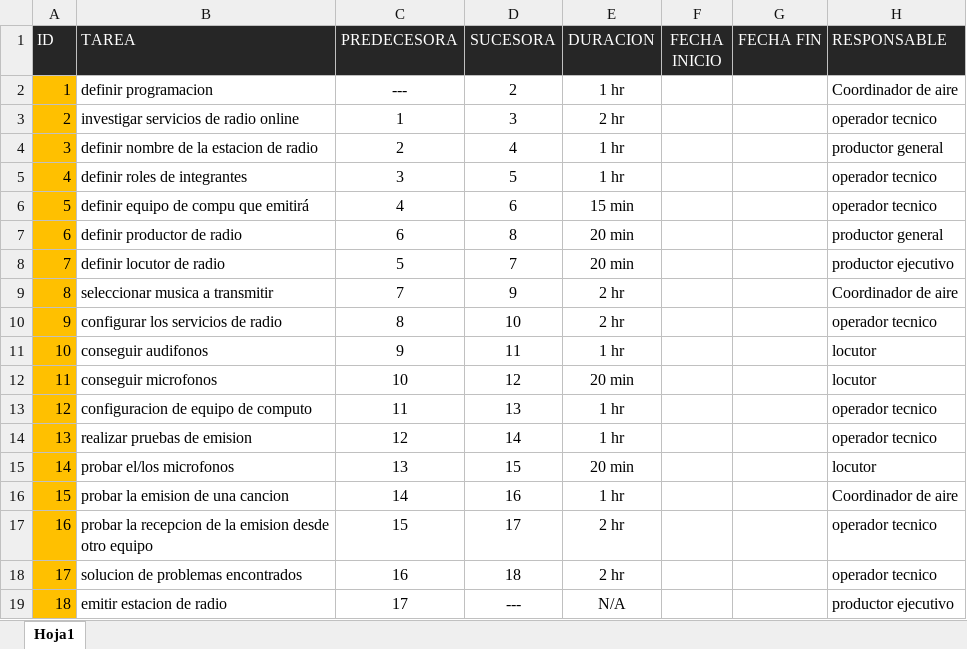
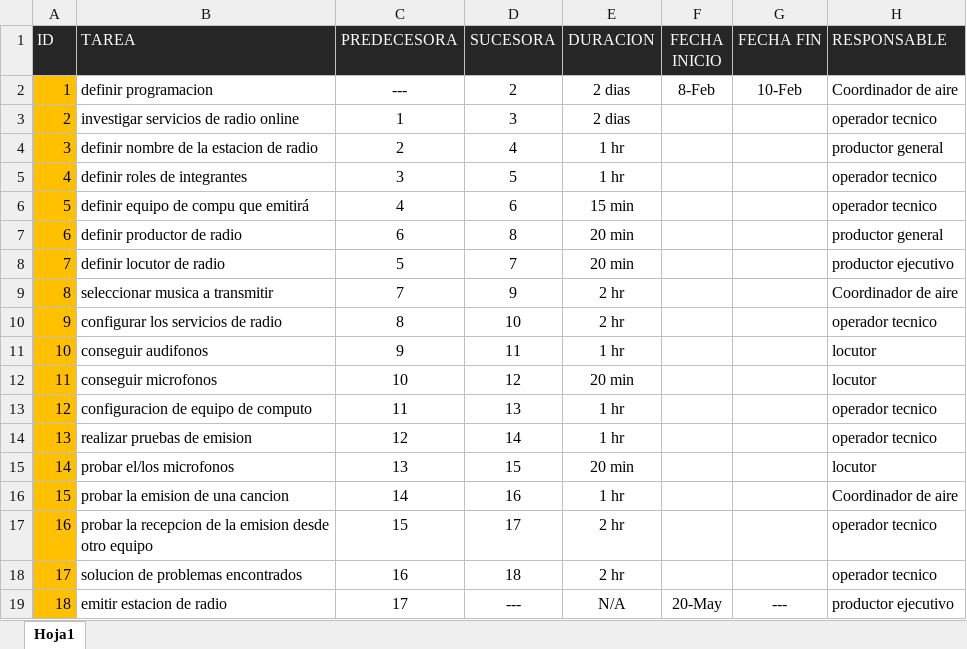
Before and after one commit to nachomartinez30/Control-de-Proyectos, an Excel workbook: Listada de Actividades.xlsx, sheet Hoja1, drawn as a sheet; values as stored, in another font and other column widths than the file's, no borders; the diff names each change by its address in the sheet, - before the commit and + after, or states it on an @@ line.

```diff
--- a/Listada de Actividades.xlsx (sheet Hoja1)
+++ b/Listada de Actividades.xlsx (sheet Hoja1)
-E2 (DURACION): 1 hr
+E2 (DURACION): 2 dias
-F2 (FECHA INICIO): (empty)
+F2 (FECHA INICIO): 8-Feb
-G2 (FECHA FIN): (empty)
+G2 (FECHA FIN): 10-Feb
-E3 (DURACION): 2 hr
+E3 (DURACION): 2 dias
-F19 (FECHA INICIO): (empty)
+F19 (FECHA INICIO): 20-May
-G19 (FECHA FIN): (empty)
+G19 (FECHA FIN): ---
```
Also changed, not shown: 1 other file.
